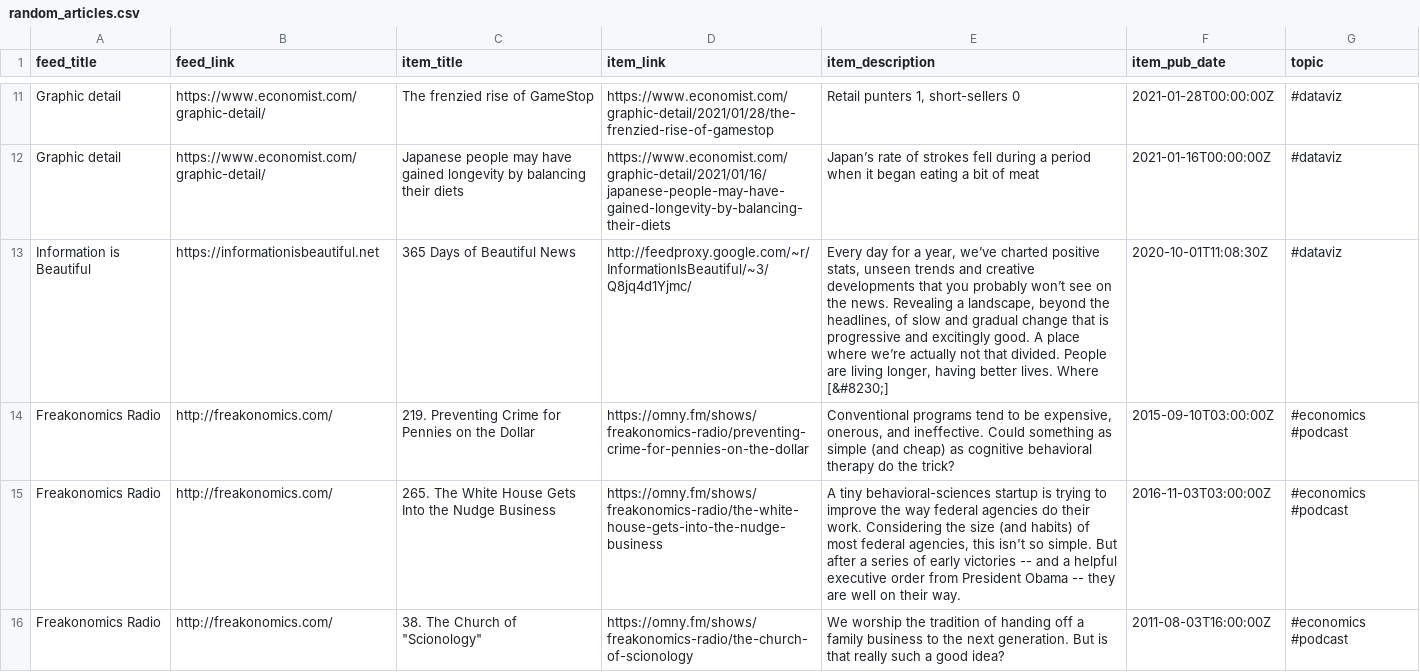
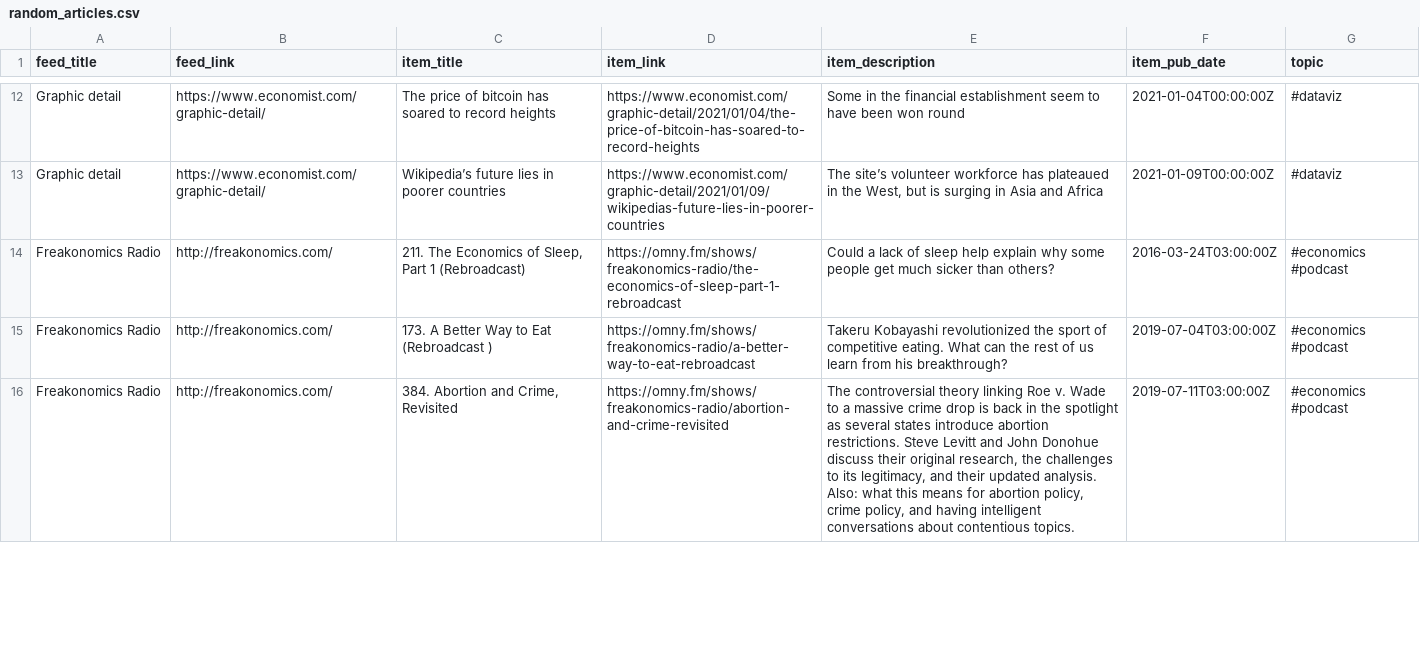
Before and after one commit to bryanwhiting/dsnews, a CSV file: output/random_articles.csv, drawn as a sheet; only a part is shown, gaps mark what is left out; removed rows and columns are numbered as before the commit, all else as after; the diff covers the shown part only; the diff names each change by its address in the sheet, - before the commit and + after, or states it on an @@ line.

```diff
--- a/output/random_articles.csv
+++ b/output/random_articles.csv
-C12 (item_title): The frenzied rise of GameStop
+C12 (item_title): The price of bitcoin has soared to record heights
-D12 (item_link): https://www.economist.com/graphic-detail/2021/01/28/the-frenzied-rise-of-gamestop
+D12 (item_link): https://www.economist.com/graphic-detail/2021/01/04/the-price-of-bitcoin-has-soared-to-record-heights
-E12 (item_description): Retail punters 1, short-sellers 0
+E12 (item_description): Some in the financial establishment seem to have been won round
-F12 (item_pub_date): 2021-01-28T00:00:00Z
+F12 (item_pub_date): 2021-01-04T00:00:00Z
-C13 (item_title): Japanese people may have gained longevity by balancing their diets
+C13 (item_title): Wikipedia’s future lies in poorer countries
-D13 (item_link): https://www.economist.com/graphic-detail/2021/01/16/japanese-people-may-have-gained-longevity-by-balancing-their-diets
+D13 (item_link): https://www.economist.com/graphic-detail/2021/01/09/wikipedias-future-lies-in-poorer-countries
-E13 (item_description): Japan’s rate of strokes fell during a period when it began eating a bit of meat
+E13 (item_description): The site’s volunteer workforce has plateaued in the West, but is surging in Asia and Africa
-F13 (item_pub_date): 2021-01-16T00:00:00Z
+F13 (item_pub_date): 2021-01-09T00:00:00Z
-row 13: Information is Beautiful | https://informationisbeautiful.net | 365 Days of Beautiful News | http://feedproxy.google.com/~r/InformationIsBeautiful/~3/Q8jq4d1Yjmc/ | Every day for a year, we’ve charted positive stats, unseen trends and creative developments that you probably won’t see on the news. Revealing a landscape, beyond the headlines, of slow and gradual change that is progressive and excitingly good. A place where we’re actually not that divided. People are living longer, having better lives. Where [&#8230;] | 2020-10-01T11:08:30Z | #dataviz
-C14 (item_title): 219. Preventing Crime for Pennies on the Dollar
+C14 (item_title): 211. The Economics of Sleep, Part 1 (Rebroadcast)
-D14 (item_link): https://omny.fm/shows/freakonomics-radio/preventing-crime-for-pennies-on-the-dollar
+D14 (item_link): https://omny.fm/shows/freakonomics-radio/the-economics-of-sleep-part-1-rebroadcast
-E14 (item_description): Conventional programs tend to be expensive, onerous, and ineffective. Could something as simple (and cheap) as cognitive behavioral therapy do the trick?
+E14 (item_description): Could a lack of sleep help explain why some people get much sicker than others?
-F14 (item_pub_date): 2015-09-10T03:00:00Z
+F14 (item_pub_date): 2016-03-24T03:00:00Z
-C15 (item_title): 265. The White House Gets Into the Nudge Business
+C15 (item_title): 173. A Better Way to Eat (Rebroadcast )
-D15 (item_link): https://omny.fm/shows/freakonomics-radio/the-white-house-gets-into-the-nudge-business
+D15 (item_link): https://omny.fm/shows/freakonomics-radio/a-better-way-to-eat-rebroadcast
-E15 (item_description): A tiny behavioral-sciences startup is trying to improve the way federal agencies do their work. Considering the size (and habits) of most federal agencies, this isn't so simple. But after a series of early victories -- and a helpful executive order from President Obama -- they are well on their way.
+E15 (item_description): Takeru Kobayashi revolutionized the sport of competitive eating. What can the rest of us learn from his breakthrough?
-F15 (item_pub_date): 2016-11-03T03:00:00Z
+F15 (item_pub_date): 2019-07-04T03:00:00Z
-C16 (item_title): 38. The Church of "Scionology"
+C16 (item_title): 384. Abortion and Crime, Revisited
-D16 (item_link): https://omny.fm/shows/freakonomics-radio/the-church-of-scionology
+D16 (item_link): https://omny.fm/shows/freakonomics-radio/abortion-and-crime-revisited
-E16 (item_description): We worship the tradition of handing off a family business to the next generation. But is that really such a good idea?
+E16 (item_description): The controversial theory linking Roe v. Wade to a massive crime drop is back in the spotlight as several states introduce abortion restrictions. Steve Levitt and John Donohue discuss their original research, the challenges to its legitimacy, and their updated analysis. Also: what this means for abortion policy, crime policy, and having intelligent conversations about contentious topics.
-F16 (item_pub_date): 2011-08-03T16:00:00Z
+F16 (item_pub_date): 2019-07-11T03:00:00Z
```
Also changed, not shown: 8 added rows, 7 removed rows and 43 edited cells elsewhere in this file, 2 other files.
